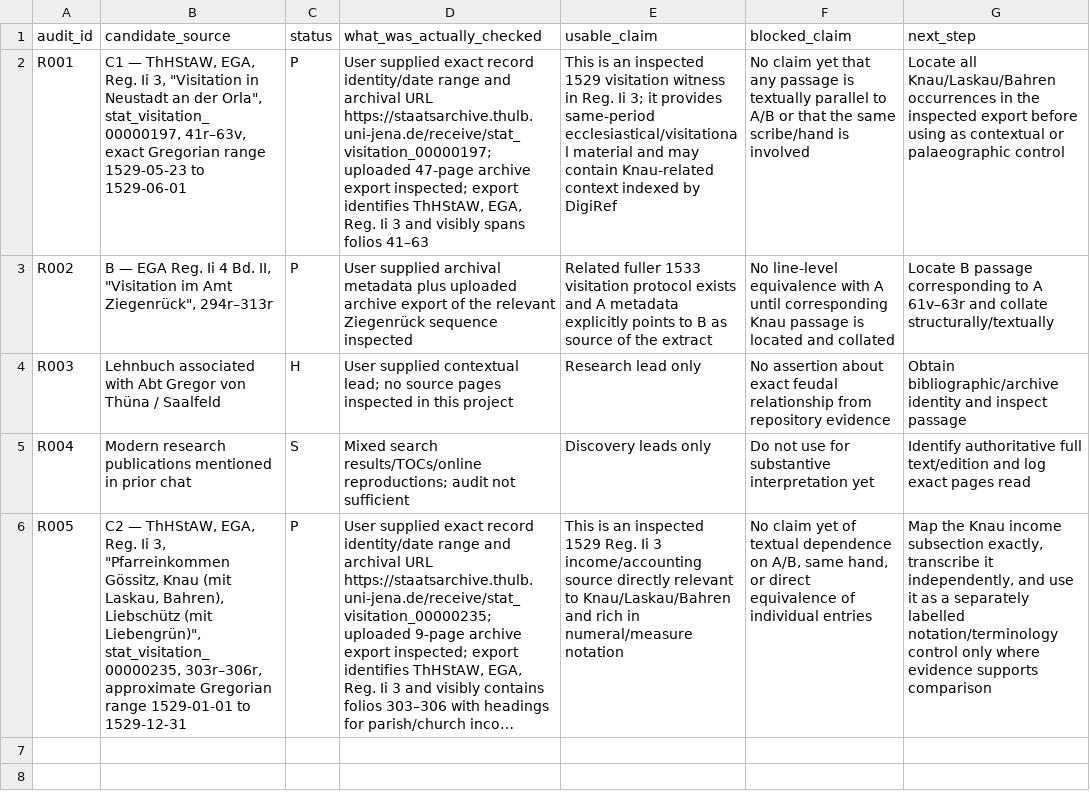
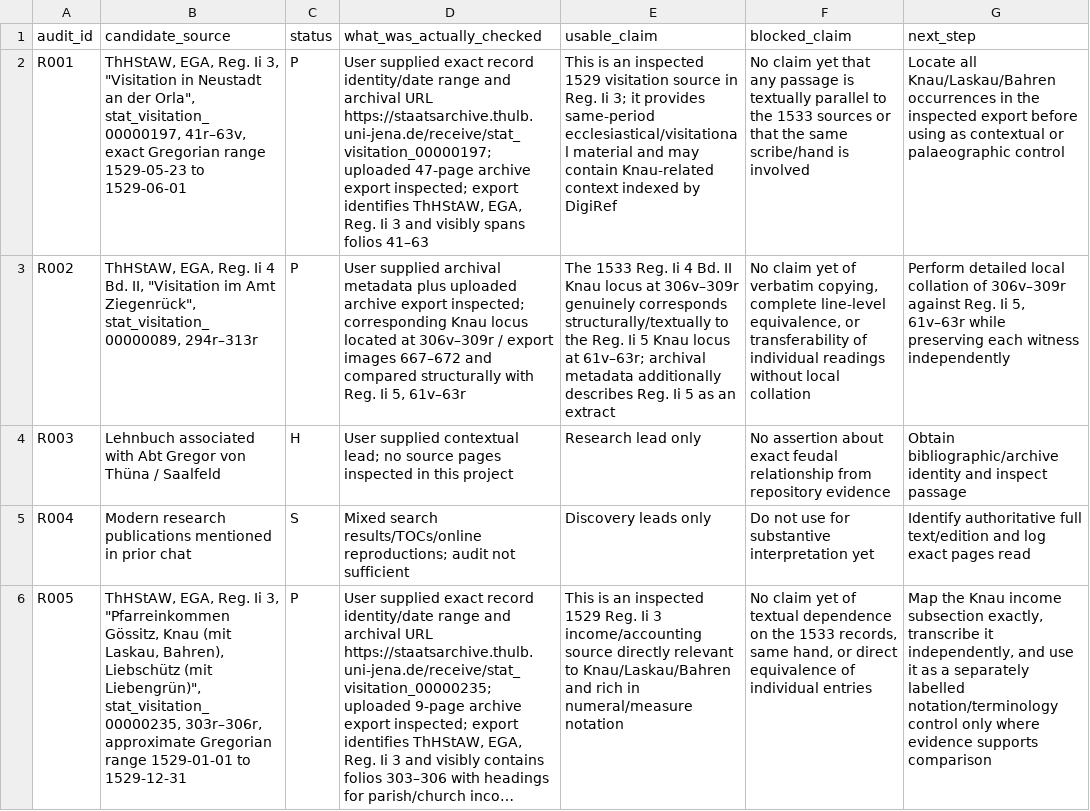
Before and after one commit to esany/paleo-type, a TSV file: projects/ega-reg-ii-5-knau/research/source-audit.tsv, drawn as a sheet; long unchanged cells end in …; the diff names each change by its address in the sheet, - before the commit and + after, or states it on an @@ line.

Commit message:
Refresh source audit after parallel-locus discovery

```diff
--- a/projects/ega-reg-ii-5-knau/research/source-audit.tsv
+++ b/projects/ega-reg-ii-5-knau/research/source-audit.tsv
-B2 (candidate_source): C1 — ThHStAW, EGA,…
+B2 (candidate_source): ThHStAW, EGA,…
-E2 (usable_claim): …1529 visitation witness in Reg.…
+E2 (usable_claim): …1529 visitation source in Reg.…
-F2 (blocked_claim): …parallel to A/B or that…
+F2 (blocked_claim): …parallel to the 1533 sources or that…
-B3 (candidate_source): B — EGA Reg. Ii 4 Bd. II, "Visitation im Amt Ziegenrück", 294r–313r
+B3 (candidate_source): ThHStAW, EGA, Reg. Ii 4 Bd. II, "Visitation im Amt Ziegenrück", stat_visitation_00000089, 294r–313r
-D3 (what_was_actually_checked): …archive export of the relevant Ziegenrück sequence inspected
+D3 (what_was_actually_checked): …archive export inspected; corresponding Knau locus located at 306v–309r / export images 667–672 and compared structurally with Reg. Ii 5, 61v–63r
-E3 (usable_claim): Related fuller 1533 visitation protocol exists and A metadata explicitly points to B as source of the extract
+E3 (usable_claim): The 1533 Reg. Ii 4 Bd. II Knau locus at 306v–309r genuinely corresponds structurally/textually to the Reg. Ii 5 Knau locus at 61v–63r; archival metadata additionally describes Reg. Ii 5 as an extract
-F3 (blocked_claim): No line-level equivalence with A until corresponding Knau passage is located and collated
+F3 (blocked_claim): No claim yet of verbatim copying, complete line-level equivalence, or transferability of individual readings without local collation
-G3 (next_step): Locate B passage corresponding to A 61v–63r and collate structurally/textually
+G3 (next_step): Perform detailed local collation of 306v–309r against Reg. Ii 5, 61v–63r while preserving each witness independently
-B6 (candidate_source): C2 — ThHStAW, EGA,…
+B6 (candidate_source): ThHStAW, EGA,…
-F6 (blocked_claim): …dependence on A/B, same hand,…
+F6 (blocked_claim): …dependence on the 1533 records, same hand,…
```
